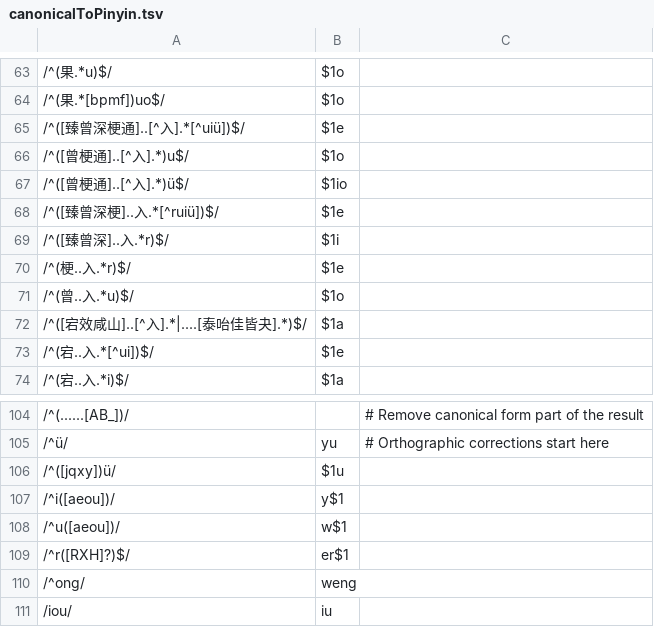
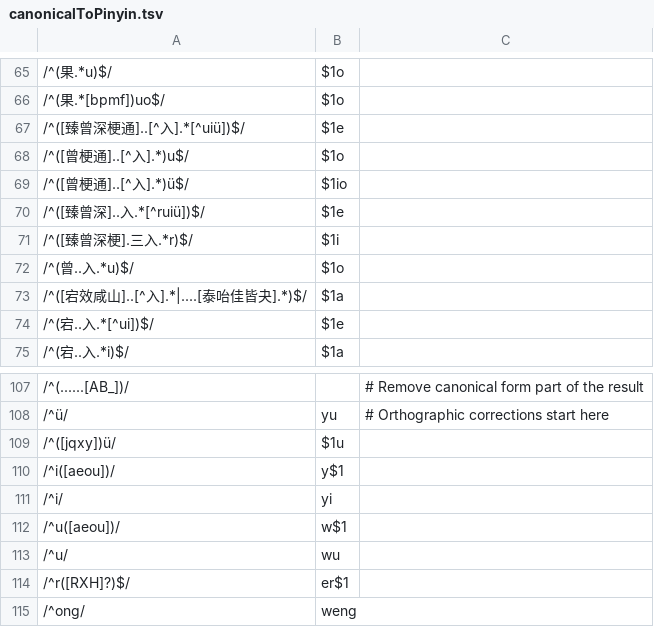
Before and after one commit to hhliow/mandarin, a TSV file: hhliow/canonicalToPinyin.tsv, drawn as a sheet; only a part is shown, gaps mark what is left out; the shorter side is filled out with more unchanged rows; the diff covers the shown part only.

```diff
--- a/hhliow/canonicalToPinyin.tsv
+++ b/hhliow/canonicalToPinyin.tsv
@@ -67,5 +69,4 @@
 /^([曾梗通]..[^入].*)ü$/	$1io
-/^([臻曾深梗]..入.*[^ruiü])$/	$1e
-/^([臻曾深]..入.*r)$/	$1i
-/^(梗..入.*r)$/	$1e
+/^([臻曾深]..入.*[^ruiü])$/	$1e
+/^([臻曾深梗].三入.*r)$/	$1i
 /^(曾..入.*u)$/	$1o
@@ -107,3 +110,5 @@
 /^i([aeou])/	y$1
+/^i/	yi
 /^u([aeou])/	w$1
+/^u/	wu
 /^r([RXH]?)$/	er$1
```
Also changed, not shown: 6 added rows, 2 removed rows and 25 edited cells elsewhere in this file.
